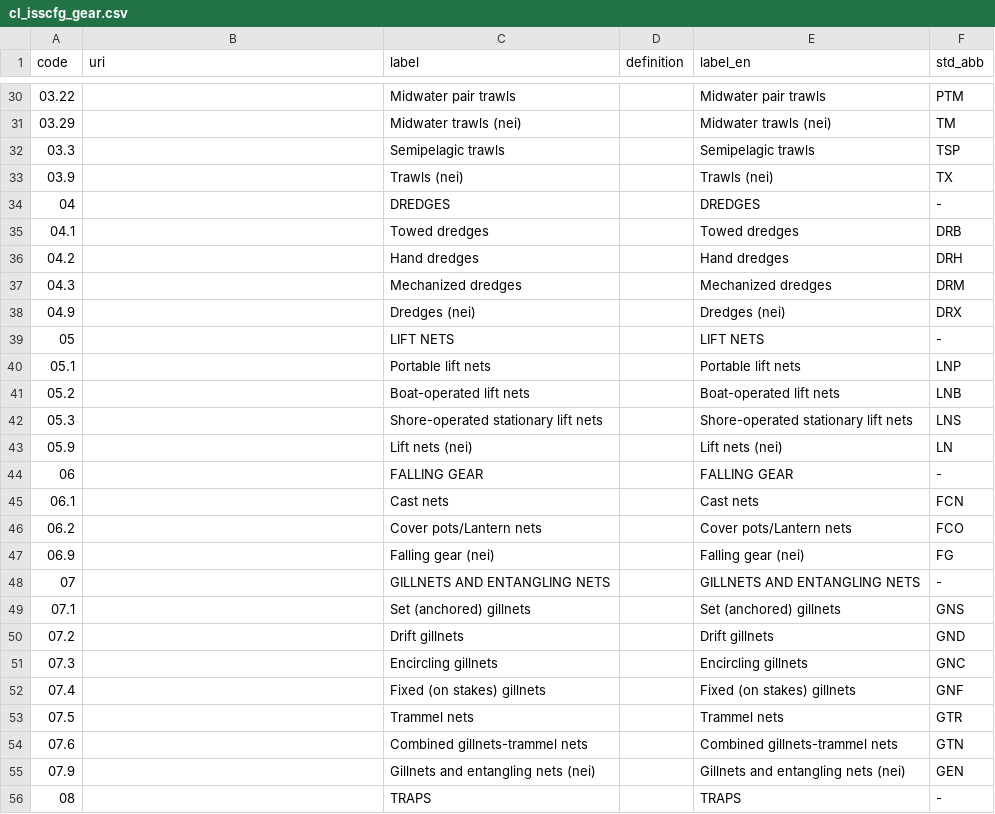
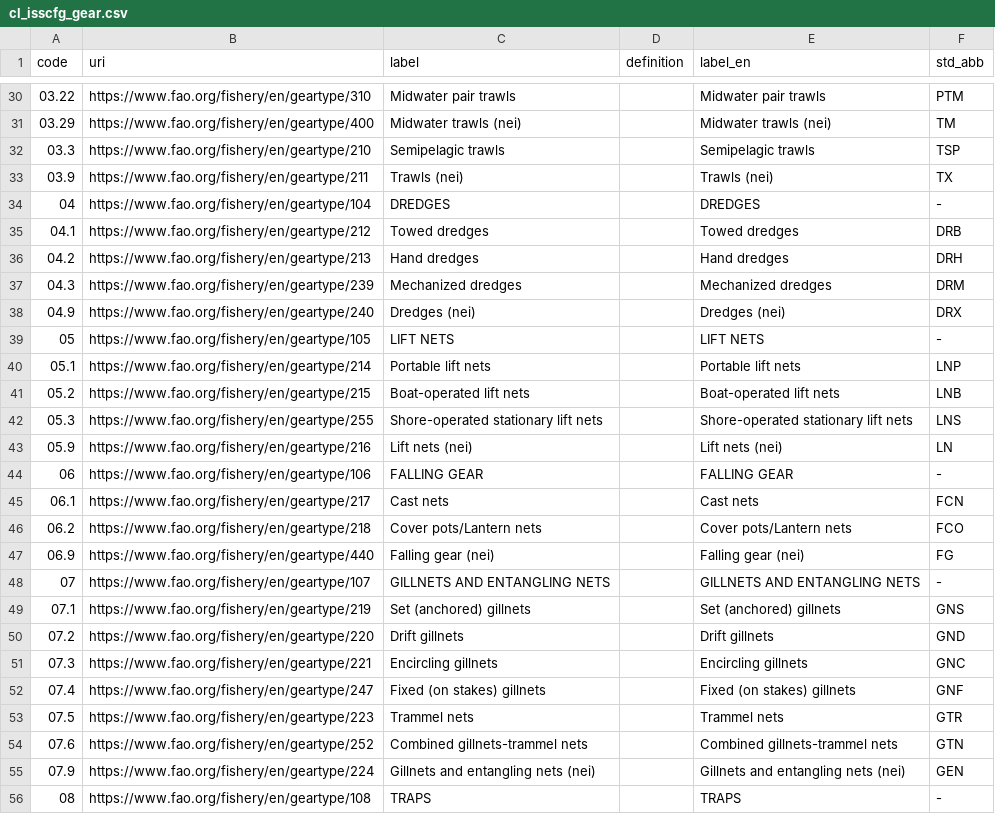
Before and after one commit to fdiwg/fdi-codelists, a CSV file: global/cwp/cl_isscfg_gear.csv, drawn as a sheet; only a part is shown, gaps mark what is left out; the diff covers the shown part only.

```diff
--- a/global/cwp/cl_isscfg_gear.csv
+++ b/global/cwp/cl_isscfg_gear.csv
@@ -30,27 +30,27 @@
-"03.22","","Midwater pair trawls","","Midwater pair trawls","PTM"
-"03.29","","Midwater trawls (nei)","","Midwater trawls (nei)","TM"
-"03.3","","Semipelagic trawls","","Semipelagic trawls","TSP"
-"03.9","","Trawls (nei)","","Trawls (nei)","TX"
-"04","","DREDGES","","DREDGES","-"
-"04.1","","Towed dredges","","Towed dredges","DRB"
-"04.2","","Hand dredges","","Hand dredges","DRH"
-"04.3","","Mechanized dredges","","Mechanized dredges","DRM"
-"04.9","","Dredges (nei)","","Dredges (nei)","DRX"
-"05","","LIFT NETS","","LIFT NETS","-"
-"05.1","","Portable lift nets","","Portable lift nets","LNP"
-"05.2","","Boat-operated lift nets","","Boat-operated lift nets","LNB"
-"05.3","","Shore-operated stationary lift nets","","Shore-operated stationary lift nets","LNS"
-"05.9","","Lift nets (nei)","","Lift nets (nei)","LN"
-"06","","FALLING GEAR","","FALLING GEAR","-"
-"06.1","","Cast nets","","Cast nets","FCN"
-"06.2","","Cover pots/Lantern nets","","Cover pots/Lantern nets","FCO"
-"06.9","","Falling gear (nei)","","Falling gear (nei)","FG"
-"07","","GILLNETS AND ENTANGLING NETS","","GILLNETS AND ENTANGLING NETS","-"
-"07.1","","Set (anchored) gillnets","","Set (anchored) gillnets","GNS"
-"07.2","","Drift gillnets","","Drift gillnets","GND"
-"07.3","","Encircling gillnets","","Encircling gillnets","GNC"
-"07.4","","Fixed (on stakes) gillnets","","Fixed (on stakes) gillnets","GNF"
-"07.5","","Trammel nets","","Trammel nets","GTR"
-"07.6","","Combined gillnets-trammel nets","","Combined gillnets-trammel nets","GTN"
-"07.9","","Gillnets and entangling nets (nei)","","Gillnets and entangling nets (nei)","GEN"
-"08","","TRAPS","","TRAPS","-"
+"03.22","https://www.fao.org/fishery/en/geartype/310","Midwater pair trawls","","Midwater pair trawls","PTM"
+"03.29","https://www.fao.org/fishery/en/geartype/400","Midwater trawls (nei)","","Midwater trawls (nei)","TM"
+"03.3","https://www.fao.org/fishery/en/geartype/210","Semipelagic trawls","","Semipelagic trawls","TSP"
+"03.9","https://www.fao.org/fishery/en/geartype/211","Trawls (nei)","","Trawls (nei)","TX"
+"04","https://www.fao.org/fishery/en/geartype/104","DREDGES","","DREDGES","-"
+"04.1","https://www.fao.org/fishery/en/geartype/212","Towed dredges","","Towed dredges","DRB"
+"04.2","https://www.fao.org/fishery/en/geartype/213","Hand dredges","","Hand dredges","DRH"
+"04.3","https://www.fao.org/fishery/en/geartype/239","Mechanized dredges","","Mechanized dredges","DRM"
+"04.9","https://www.fao.org/fishery/en/geartype/240","Dredges (nei)","","Dredges (nei)","DRX"
+"05","https://www.fao.org/fishery/en/geartype/105","LIFT NETS","","LIFT NETS","-"
+"05.1","https://www.fao.org/fishery/en/geartype/214","Portable lift nets","","Portable lift nets","LNP"
+"05.2","https://www.fao.org/fishery/en/geartype/215","Boat-operated lift nets","","Boat-operated lift nets","LNB"
+"05.3","https://www.fao.org/fishery/en/geartype/255","Shore-operated stationary lift nets","","Shore-operated stationary lift nets","LNS"
+"05.9","https://www.fao.org/fishery/en/geartype/216","Lift nets (nei)","","Lift nets (nei)","LN"
+"06","https://www.fao.org/fishery/en/geartype/106","FALLING GEAR","","FALLING GEAR","-"
+"06.1","https://www.fao.org/fishery/en/geartype/217","Cast nets","","Cast nets","FCN"
+"06.2","https://www.fao.org/fishery/en/geartype/218","Cover pots/Lantern nets","","Cover pots/Lantern nets","FCO"
+"06.9","https://www.fao.org/fishery/en/geartype/440","Falling gear (nei)","","Falling gear (nei)","FG"
+"07","https://www.fao.org/fishery/en/geartype/107","GILLNETS AND ENTANGLING NETS","","GILLNETS AND ENTANGLING NETS","-"
+"07.1","https://www.fao.org/fishery/en/geartype/219","Set (anchored) gillnets","","Set (anchored) gillnets","GNS"
+"07.2","https://www.fao.org/fishery/en/geartype/220","Drift gillnets","","Drift gillnets","GND"
+"07.3","https://www.fao.org/fishery/en/geartype/221","Encircling gillnets","","Encircling gillnets","GNC"
+"07.4","https://www.fao.org/fishery/en/geartype/247","Fixed (on stakes) gillnets","","Fixed (on stakes) gillnets","GNF"
+"07.5","https://www.fao.org/fishery/en/geartype/223","Trammel nets","","Trammel nets","GTR"
+"07.6","https://www.fao.org/fishery/en/geartype/252","Combined gillnets-trammel nets","","Combined gillnets-trammel nets","GTN"
+"07.9","https://www.fao.org/fishery/en/geartype/224","Gillnets and entangling nets (nei)","","Gillnets and entangling nets (nei)","GEN"
+"08","https://www.fao.org/fishery/en/geartype/108","TRAPS","","TRAPS","-"
```
Also changed, not shown: 43 edited cells elsewhere in this file.
